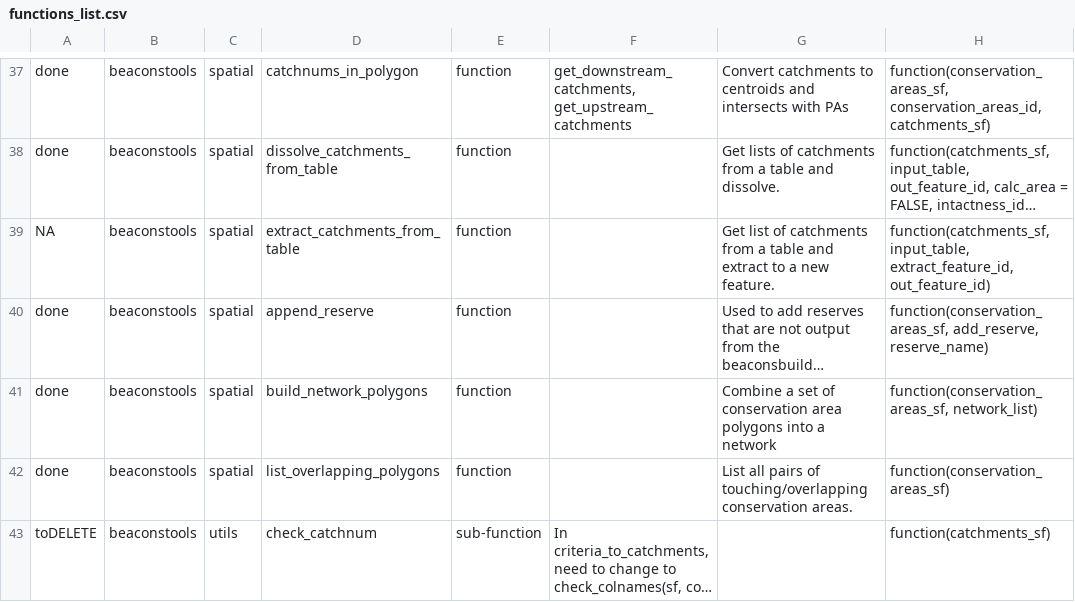
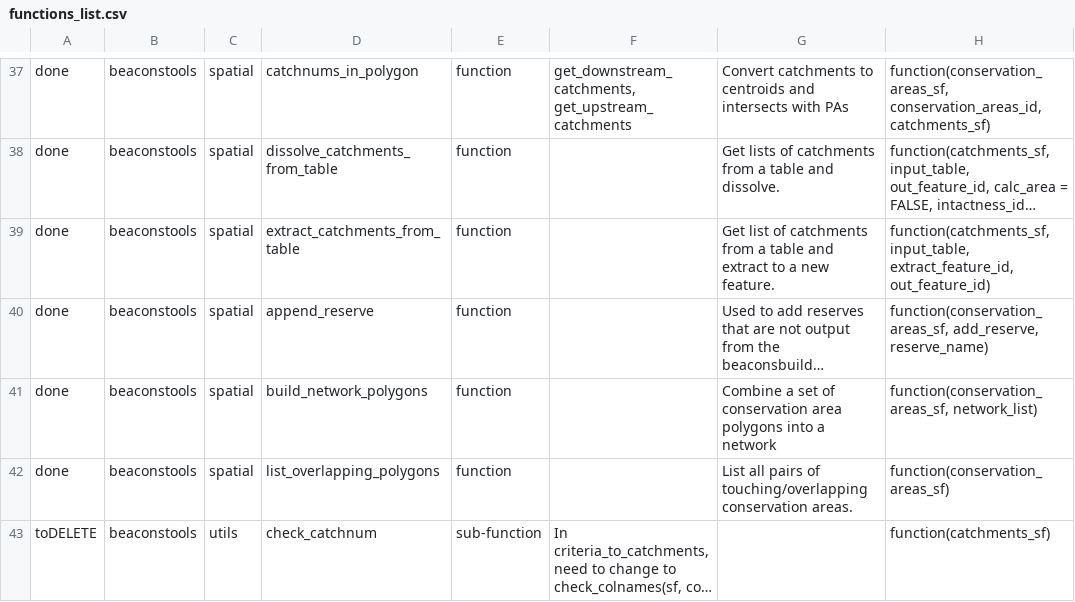
Before and after one commit to beaconsproject/R_tools_public, a CSV file: functions_list.csv, drawn as a sheet; only a part is shown, gaps mark what is left out; long unchanged cells end in …; the diff covers the shown part only; the diff names each change by its address in the sheet, - before the commit and + after, or states it on an @@ line.

```diff
--- a/functions_list.csv
+++ b/functions_list.csv
-A39: NA
+A39: done
```
Also changed, not shown: 1 removed row and 2 edited cells elsewhere in this file.
